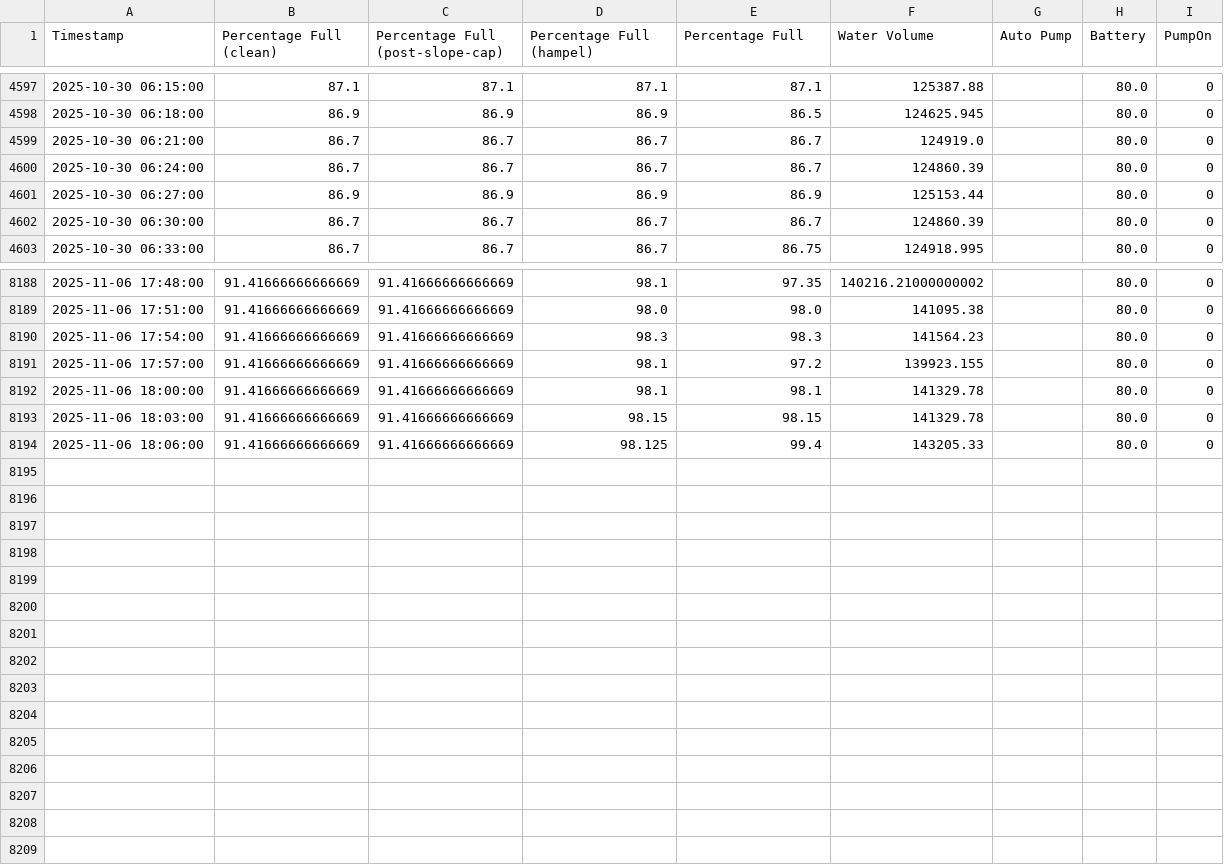
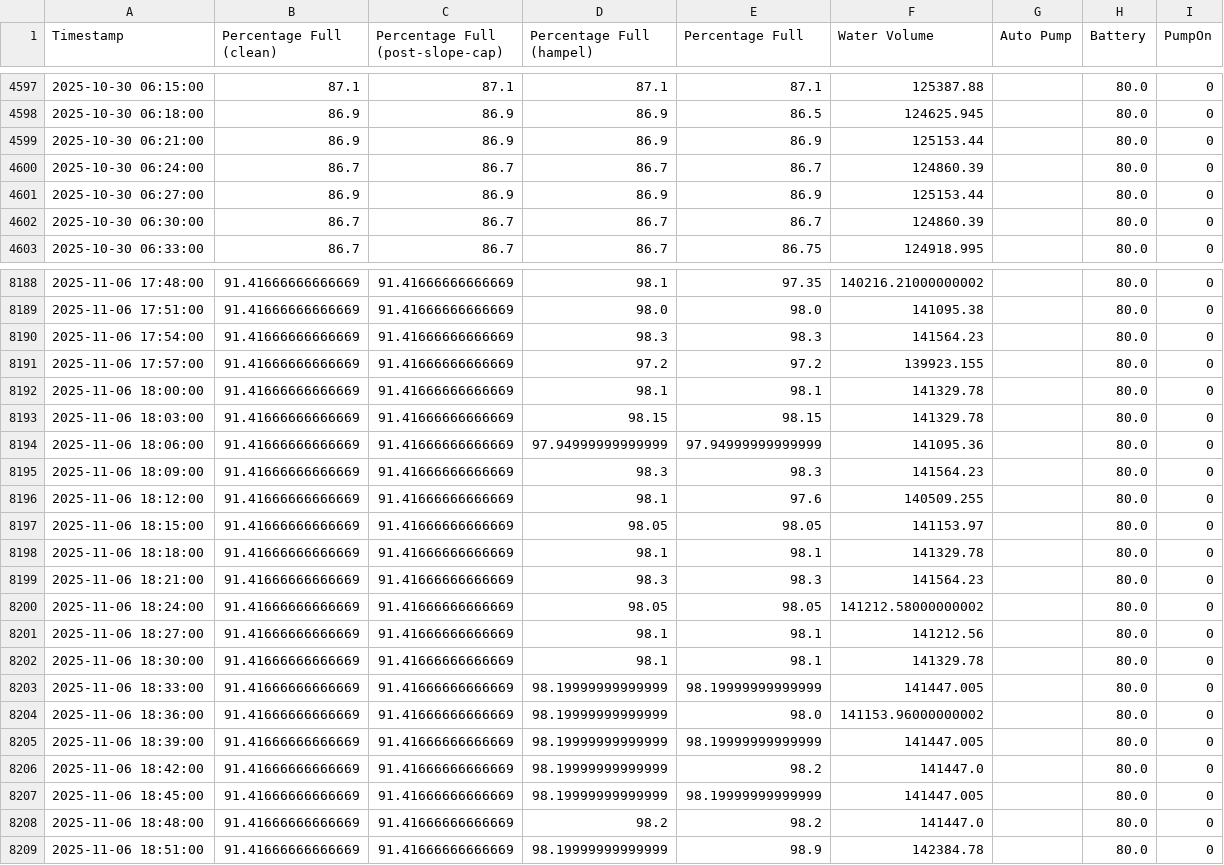
Before and after one commit to gabe1boon/SpainBrainWeb, a CSV file: data/processed/water_tank_clean_full.csv, drawn as a sheet; only a part is shown, gaps mark what is left out.

```diff
--- a/data/processed/water_tank_clean_full.csv
+++ b/data/processed/water_tank_clean_full.csv
@@ -4598,3 +4598,3 @@ Timestamp,Percentage Full (clean),Percentage Full (post-slope-cap),Percentage Fu
 2025-10-30 06:18:00,86.9,86.9,86.9,86.5,124625.945,,80.0,0
-2025-10-30 06:21:00,86.7,86.7,86.7,86.7,124919.0,,80.0,0
+2025-10-30 06:21:00,86.9,86.9,86.9,86.9,125153.44,,80.0,0
 2025-10-30 06:24:00,86.7,86.7,86.7,86.7,124860.39,,80.0,0
@@ -8190,5 +8190,20 @@ Timestamp,Percentage Full (clean),Percentage Full (post-slope-cap),Percentage Fu
 2025-11-06 17:54:00,91.41666666666669,91.41666666666669,98.3,98.3,141564.23,,80.0,0
-2025-11-06 17:57:00,91.41666666666669,91.41666666666669,98.1,97.2,139923.155,,80.0,0
+2025-11-06 17:57:00,91.41666666666669,91.41666666666669,97.2,97.2,139923.155,,80.0,0
 2025-11-06 18:00:00,91.41666666666669,91.41666666666669,98.1,98.1,141329.78,,80.0,0
 2025-11-06 18:03:00,91.41666666666669,91.41666666666669,98.15,98.15,141329.78,,80.0,0
-2025-11-06 18:06:00,91.41666666666669,91.41666666666669,98.125,99.4,143205.33,,80.0,0
+2025-11-06 18:06:00,91.41666666666669,91.41666666666669,97.94999999999999,97.94999999999999,141095.36,,80.0,0
+2025-11-06 18:09:00,91.41666666666669,91.41666666666669,98.3,98.3,141564.23,,80.0,0
+2025-11-06 18:12:00,91.41666666666669,91.41666666666669,98.1,97.6,140509.255,,80.0,0
+2025-11-06 18:15:00,91.41666666666669,91.41666666666669,98.05,98.05,141153.97,,80.0,0
+2025-11-06 18:18:00,91.41666666666669,91.41666666666669,98.1,98.1,141329.78,,80.0,0
+2025-11-06 18:21:00,91.41666666666669,91.41666666666669,98.3,98.3,141564.23,,80.0,0
+2025-11-06 18:24:00,91.41666666666669,91.41666666666669,98.05,98.05,141212.58000000002,,80.0,0
+2025-11-06 18:27:00,91.41666666666669,91.41666666666669,98.1,98.1,141212.56,,80.0,0
+2025-11-06 18:30:00,91.41666666666669,91.41666666666669,98.1,98.1,141329.78,,80.0,0
+2025-11-06 18:33:00,91.41666666666669,91.41666666666669,98.19999999999999,98.19999999999999,141447.005,,80.0,0
+2025-11-06 18:36:00,91.41666666666669,91.41666666666669,98.19999999999999,98.0,141153.96000000002,,80.0,0
+2025-11-06 18:39:00,91.41666666666669,91.41666666666669,98.19999999999999,98.19999999999999,141447.005,,80.0,0
+2025-11-06 18:42:00,91.41666666666669,91.41666666666669,98.19999999999999,98.2,141447.0,,80.0,0
+2025-11-06 18:45:00,91.41666666666669,91.41666666666669,98.19999999999999,98.19999999999999,141447.005,,80.0,0
+2025-11-06 18:48:00,91.41666666666669,91.41666666666669,98.2,98.2,141447.0,,80.0,0
+2025-11-06 18:51:00,91.41666666666669,91.41666666666669,98.19999999999999,98.9,142384.78,,80.0,0
```
Also changed, not shown: data/processed/water_tank_clean.csv, data/processed/water_tank_labeled.csv, 4 other files.
